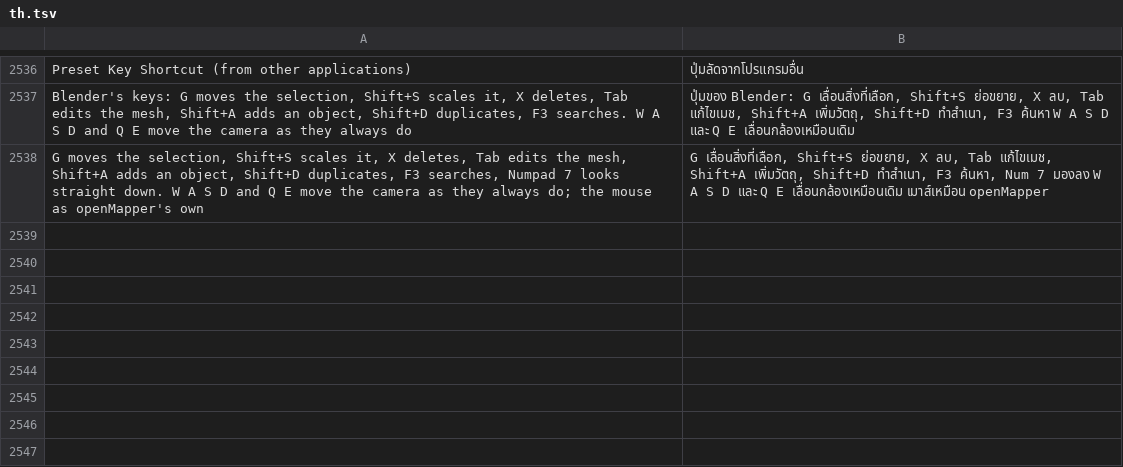
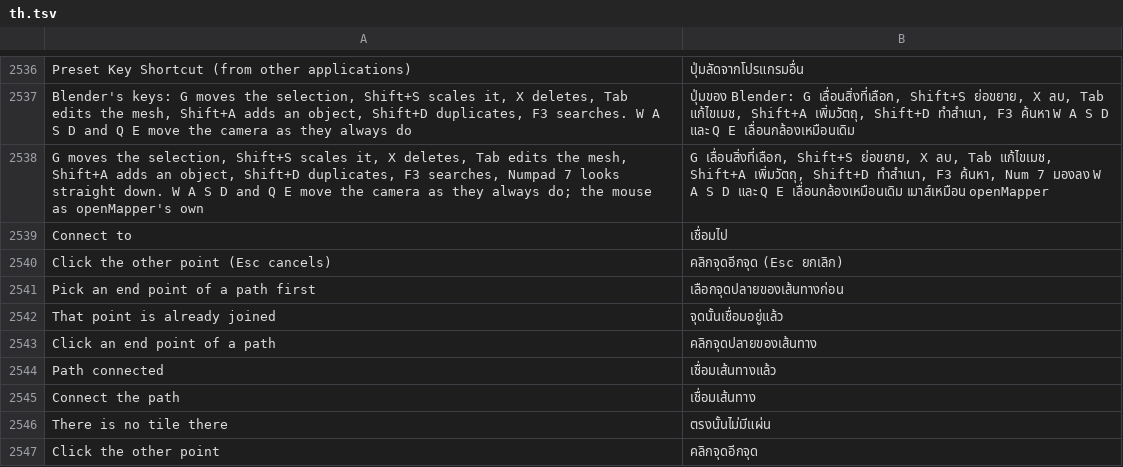
Before and after one commit to benchan0527/openMapper, a TSV file: locales/th.tsv, drawn as a sheet; only a part is shown, gaps mark what is left out; the diff names each change by its address in the sheet, - before the commit and + after, or states it on an @@ line.

Commit message:
Join two free ends of an AI path so a route can run from one onto the other.
A gap between the ends gets a piece of the same type, and an end facing the wrong way is turned round so traffic keeps one direction.

```diff
--- a/locales/th.tsv
+++ b/locales/th.tsv
+row 2539: Connect to | เชื่อมไป
+row 2540: Click the other point (Esc cancels) | คลิกจุดอีกจุด (Esc ยกเลิก)
+row 2541: Pick an end point of a path first | เลือกจุดปลายของเส้นทางก่อน
+row 2542: That point is already joined | จุดนั้นเชื่อมอยู่แล้ว
+row 2543: Click an end point of a path | คลิกจุดปลายของเส้นทาง
+row 2544: Path connected | เชื่อมเส้นทางแล้ว
+row 2545: Connect the path | เชื่อมเส้นทาง
+row 2546: There is no tile there | ตรงนั้นไม่มีแผ่น
+row 2547: Click the other point | คลิกจุดอีกจุด
```
Also changed, not shown: locales/be.tsv, locales/hi.tsv, 26 other files.
